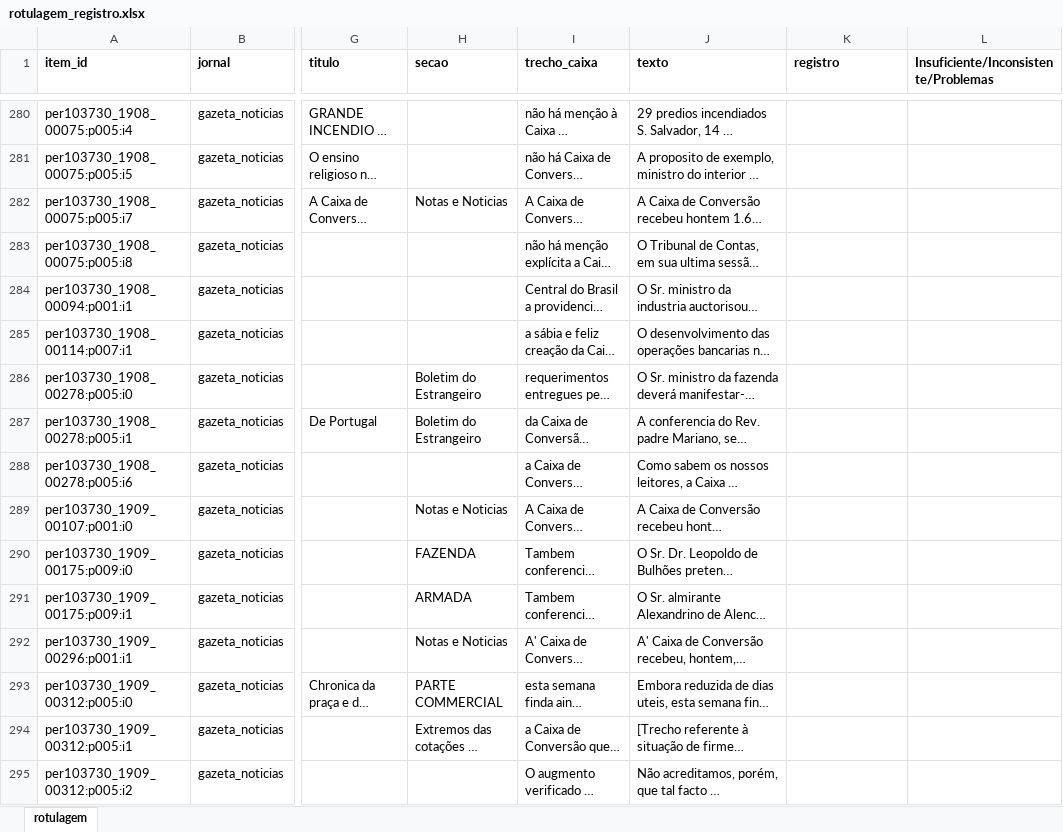
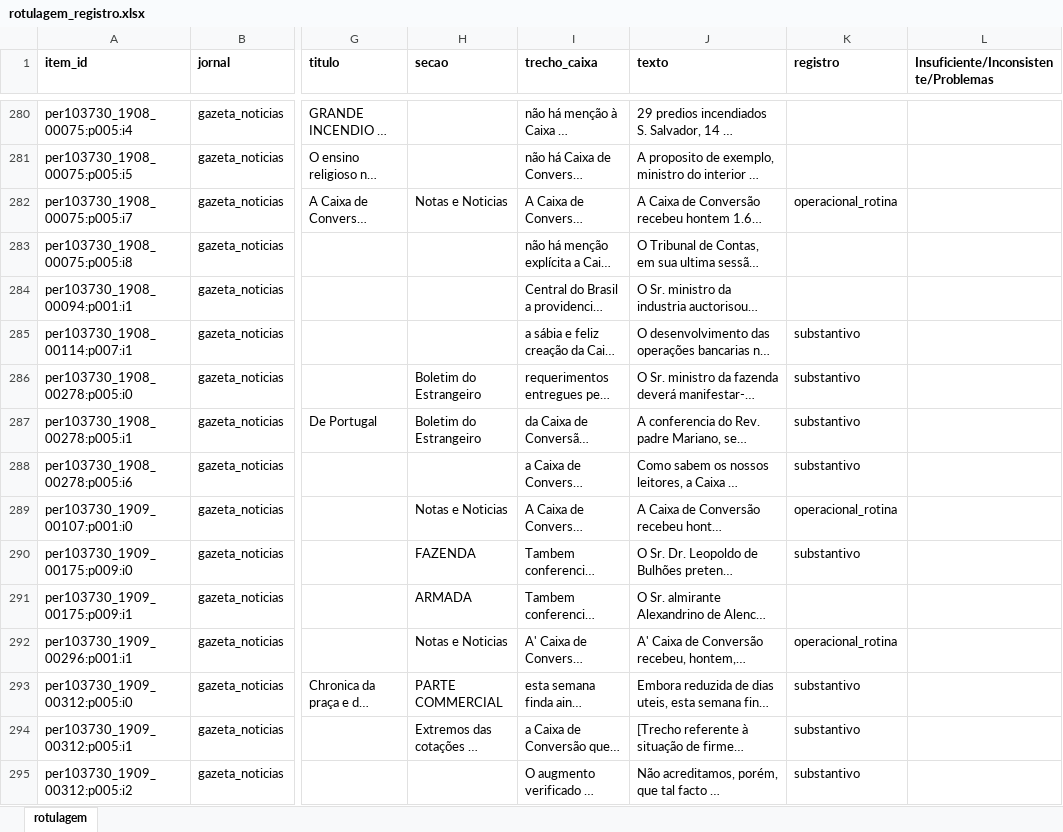
Before and after one commit to pedrortencio/caixa-conversao-toolkit, an Excel workbook: dados/triagem/rotulagem_registro.xlsx, sheet rotulagem, drawn as a sheet; only a part is shown, gaps mark what is left out; long unchanged cells end in …; values as stored, in another font and other column widths than the file's, no borders; the diff covers the shown part only; the diff names each change by its address in the sheet, - before the commit and + after, or states it on an @@ line.

```diff
--- a/dados/triagem/rotulagem_registro.xlsx (sheet rotulagem)
+++ b/dados/triagem/rotulagem_registro.xlsx (sheet rotulagem)
-K282 (registro): (empty)
+K282 (registro): operacional_rotina
-K285:K288 (registro): (empty)
+K285:K288 (registro): substantivo
-K289 (registro): (empty)
+K289 (registro): operacional_rotina
-K290 (registro): (empty)
+K290 (registro): substantivo
-K292 (registro): (empty)
+K292 (registro): operacional_rotina
-K293:K295 (registro): (empty)
+K293:K295 (registro): substantivo
```
Also changed, not shown: 372 edited cells and cell formats elsewhere in this sheet, 3 other files.
